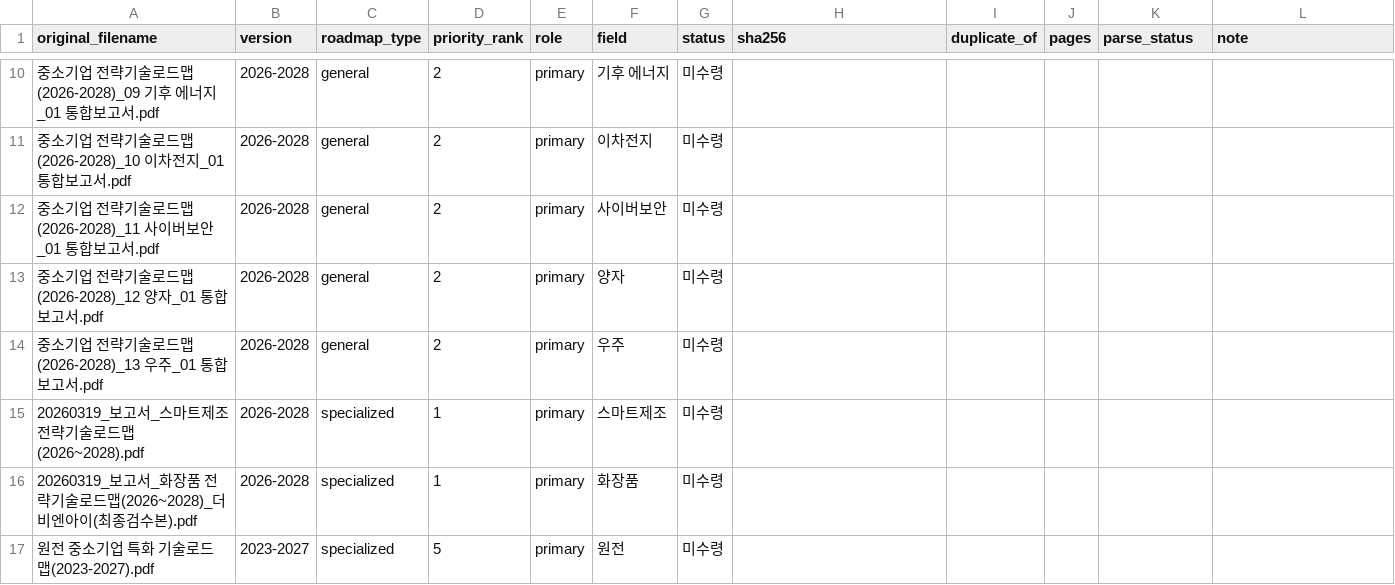
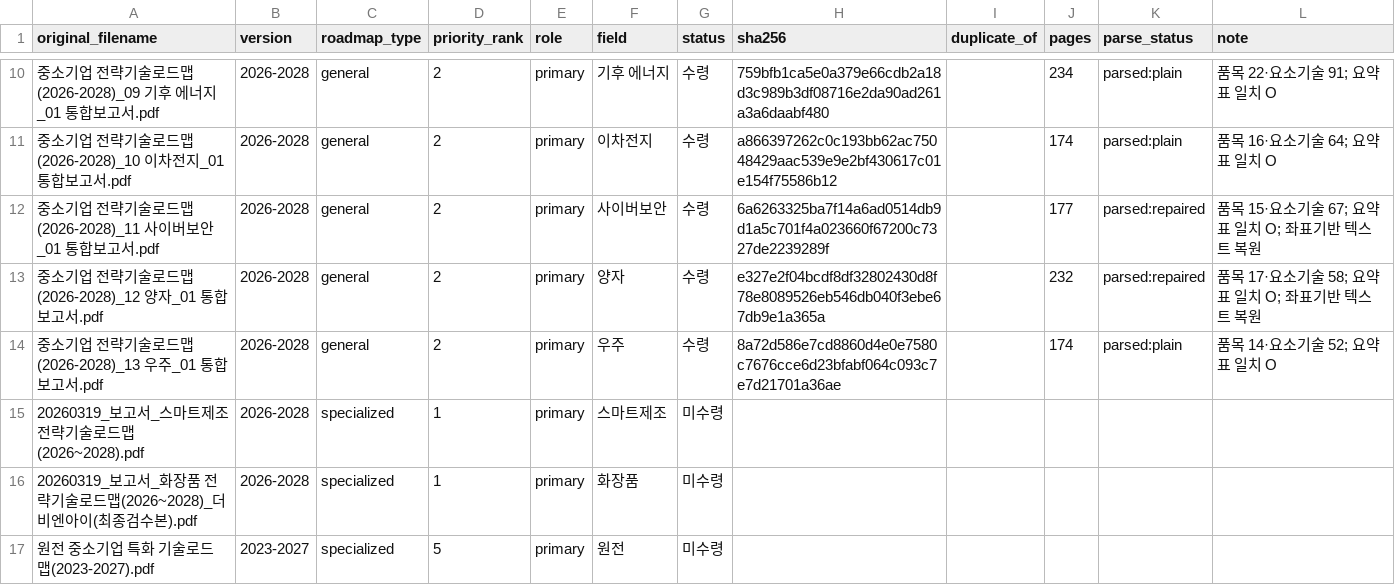
Before and after one commit to kpbr1001/beconic-technology-growth-navigator, a CSV file: data/roadmaps/manifests/roadmap_manifest.csv, drawn as a sheet; only a part is shown, gaps mark what is left out; the diff covers the shown part only.

```diff
--- a/data/roadmaps/manifests/roadmap_manifest.csv
+++ b/data/roadmaps/manifests/roadmap_manifest.csv
@@ -10,6 +10,6 @@
-중소기업 전략기술로드맵(2026-2028)_09 기후 에너지_01 통합보고서.pdf,2026-2028,general,2,primary,기후 에너지,미수령,,,,,
-중소기업 전략기술로드맵(2026-2028)_10 이차전지_01 통합보고서.pdf,2026-2028,general,2,primary,이차전지,미수령,,,,,
-중소기업 전략기술로드맵(2026-2028)_11 사이버보안_01 통합보고서.pdf,2026-2028,general,2,primary,사이버보안,미수령,,,,,
-중소기업 전략기술로드맵(2026-2028)_12 양자_01 통합보고서.pdf,2026-2028,general,2,primary,양자,미수령,,,,,
-중소기업 전략기술로드맵(2026-2028)_13 우주_01 통합보고서.pdf,2026-2028,general,2,primary,우주,미수령,,,,,
+중소기업 전략기술로드맵(2026-2028)_09 기후 에너지_01 통합보고서.pdf,2026-2028,general,2,primary,기후 에너지,수령,759bfb1ca5e0a379e66cdb2a18d3c989b3df08716e2da90ad261a3a6daabf480,,234,parsed:plain,품목 22·요소기술 91; 요약표 일치 O
+중소기업 전략기술로드맵(2026-2028)_10 이차전지_01 통합보고서.pdf,2026-2028,general,2,primary,이차전지,수령,a866397262c0c193bb62ac75048429aac539e9e2bf430617c01e154f75586b12,,174,parsed:plain,품목 16·요소기술 64; 요약표 일치 O
+중소기업 전략기술로드맵(2026-2028)_11 사이버보안_01 통합보고서.pdf,2026-2028,general,2,primary,사이버보안,수령,6a6263325ba7f14a6ad0514db9d1a5c701f4a023660f67200c7327de2239289f,,177,parsed:repaired,품목 15·요소기술 67; 요약표 일치 O; 좌표기반 텍스트 복원
+중소기업 전략기술로드맵(2026-2028)_12 양자_01 통합보고서.pdf,2026-2028,general,2,primary,양자,수령,e327e2f04bcdf8df32802430d8f78e8089526eb546db040f3ebe67db9e1a365a,,232,parsed:repaired,품목 17·요소기술 58; 요약표 일치 O; 좌표기반 텍스트 복원
+중소기업 전략기술로드맵(2026-2028)_13 우주_01 통합보고서.pdf,2026-2028,general,2,primary,우주,수령,8a72d586e7cd8860d4e0e7580c7676cce6d23bfabf064c093c7e7d21701a36ae,,174,parsed:plain,품목 14·요소기술 52; 요약표 일치 O
 20260319_보고서_스마트제조 전략기술로드맵(2026~2028).pdf,2026-2028,specialized,1,primary,스마트제조,미수령,,,,,
```
Also changed, not shown: 1 added row and 40 edited cells elsewhere in this file, 10 other files.
